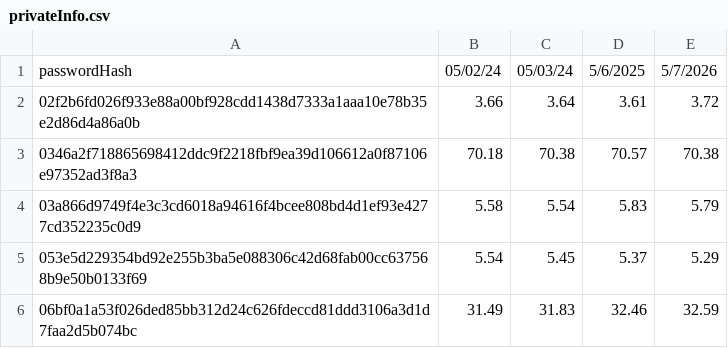
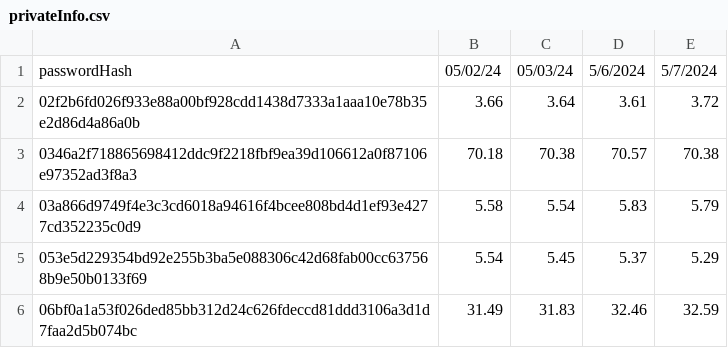
Before and after one commit to GreenPandaStudios/attendance-tracker, a CSV file: privateInfo.csv, drawn as a sheet; only a part is shown.

Commit message:
Add files via upload

```diff
--- a/privateInfo.csv
+++ b/privateInfo.csv
@@ -1,2 +1,2 @@
-passwordHash,05/02/24,05/03/24,5/6/2025,5/7/2026,,,
+passwordHash,05/02/24,05/03/24,5/6/2024,5/7/2024,,,
 02f2b6fd026f933e88a00bf928cdd1438d7333a1aaa10e78b35e2d86d4a86a0b,3.66,3.64,3.61,3.72,,,
```
